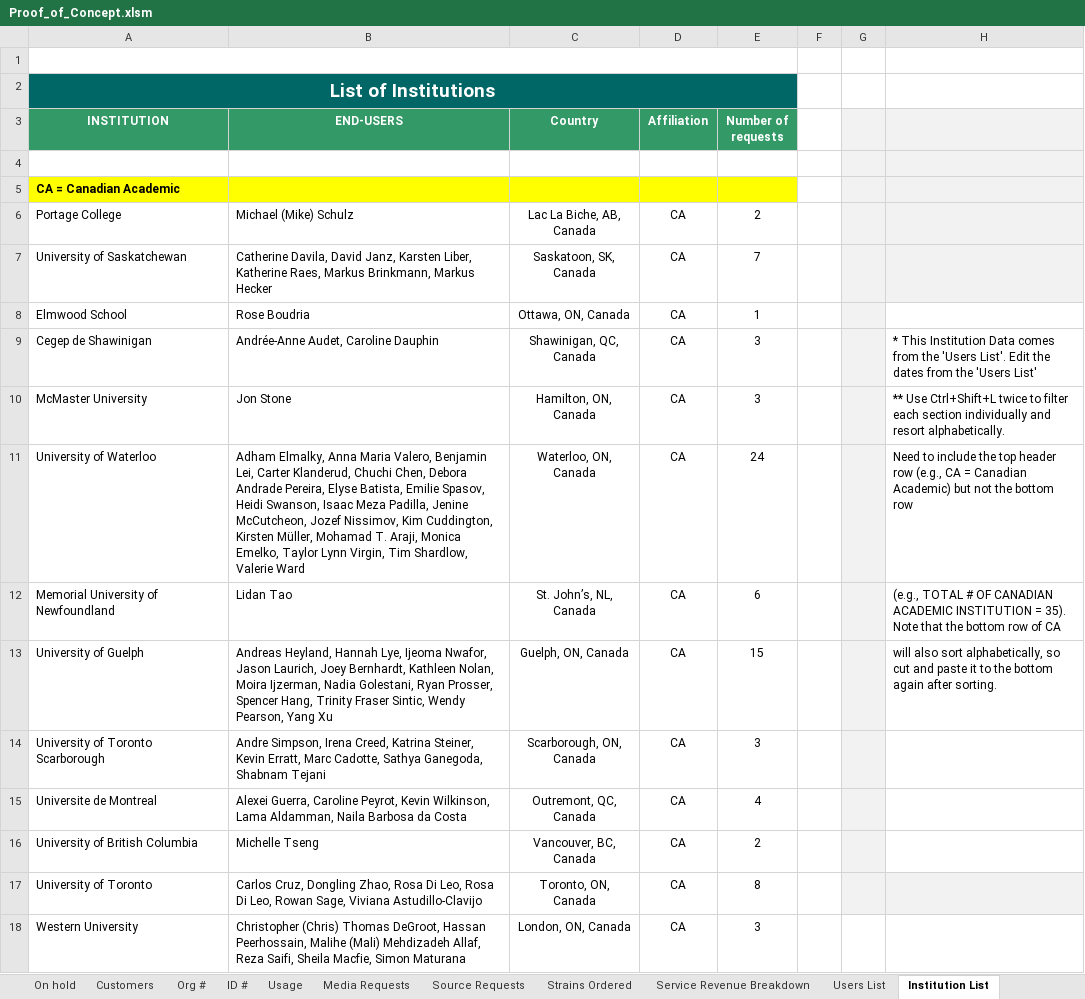
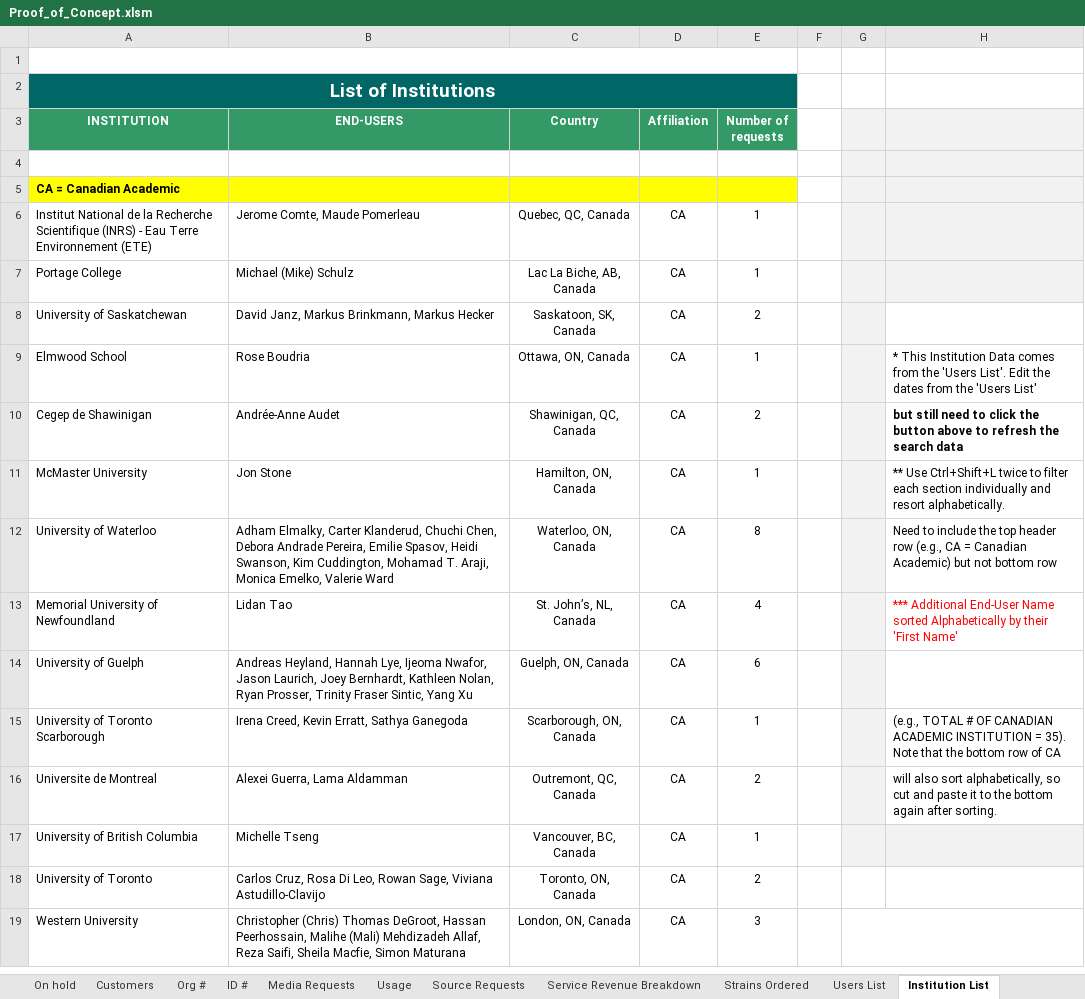
Before and after one commit to andykimstar/CPCC-Macro-Excel, an Excel workbook: Proof_of_Concept.xlsm, sheet Institution List, drawn as a sheet; only a part is shown; values as stored, in another font and other column widths than the file's, no borders; charts and pictures and conditional formats not drawn; addresses are those after the commit; the diff covers the shown part only; the diff names each change by its address in the sheet, - before the commit and + after, or states it on an @@ line.

```diff
--- a/Proof_of_Concept.xlsm (sheet Institution List)
+++ b/Proof_of_Concept.xlsm (sheet Institution List)
@@ sheet tab order changed: On hold | Customers | Org # | ID # | Media Requests | Usage | Source Requests | Service Revenue Breakdown | Strains Ordered | Users List | Institution List @@
+row 6: Institut National de la Recherche Scientifique (INRS) - Eau Terre Environnement (ETE) | Jerome Comte, Maude Pomerleau | Quebec, QC, Canada | CA | 1
-E7 (Number of requests): 2
+E7 (Number of requests): 1
-B8 (END-USERS): Catherine Davila, David Janz, Karsten Liber, Katherine Raes, Markus Brinkmann,…
+B8 (END-USERS): David Janz, Markus Brinkmann,…
-E8 (Number of requests): 7
+E8 (Number of requests): 2
-H8 fill: #F2F2F2
+H8 fill: none
-H9: (empty)
+H9: * This Institution Data comes from the 'Users List'. Edit the dates from the 'Users List'
-B10 (END-USERS): Andrée-Anne Audet, Caroline Dauphin
+B10 (END-USERS): Andrée-Anne Audet
-E10 (Number of requests): 3
+E10 (Number of requests): 2
-H10: * This Institution Data comes from the 'Users List'. Edit the dates from the 'Users List'
+H10: but still need to click the button above to refresh the search data
-H10 bold: off
+H10 bold: on
-E11 (Number of requests): 3
+E11 (Number of requests): 1
-B12 (END-USERS): Adham Elmalky, Anna Maria Valero, Benjamin Lei, Carter Klanderud, Chuchi Chen, Debora Andrade Pereira, Elyse Batista, Emilie Spasov, Heidi Swanson, Isaac Meza Padilla, Jenine McCutcheon, Jozef Nissimov, Kim Cuddington, Kirsten Müller, Mohamad T. Araji, Monica Emelko, Taylor Lynn Virgin, Tim Shardlow, Valerie Ward
+B12 (END-USERS): Adham Elmalky, Carter Klanderud, Chuchi Chen, Debora Andrade Pereira, Emilie Spasov, Heidi Swanson, Kim Cuddington, Mohamad T. Araji, Monica Emelko, Valerie Ward
-E12 (Number of requests): 24
+E12 (Number of requests): 8
-H12: …but not the bottom row
+H12: …but not bottom row
-E13 (Number of requests): 6
+E13 (Number of requests): 4
-H13: (e.g., TOTAL # OF CANADIAN ACADEMIC INSTITUTION = 35). Note that the bottom row of CA
+H13: *** Additional End-User Name sorted Alphabetically by their 'First Name'
-H13 text colour: black
+H13 text colour: #FF0000
-B14 (END-USERS): …Kathleen Nolan, Moira Ijzerman, Nadia Golestani, Ryan Prosser, Spencer Hang, Trinity Fraser Sintic, Wendy Pearson, Yang Xu
+B14 (END-USERS): …Kathleen Nolan, Ryan Prosser, Trinity Fraser Sintic, Yang Xu
-E14 (Number of requests): 15
+E14 (Number of requests): 6
-H14: will also sort alphabetically, so cut and paste it to the bottom again after sorting.
+H14: (empty)
-B15 (END-USERS): Andre Simpson, Irena Creed, Katrina Steiner, Kevin Erratt, Marc Cadotte, Sathya Ganegoda, Shabnam Tejani
+B15 (END-USERS): Irena Creed, Kevin Erratt, Sathya Ganegoda
-E15 (Number of requests): 3
+E15 (Number of requests): 1
-H15: (empty)
+H15: (e.g., TOTAL # OF CANADIAN ACADEMIC INSTITUTION = 35). Note that the bottom row of CA
-B16 (END-USERS): Alexei Guerra, Caroline Peyrot, Kevin Wilkinson, Lama Aldamman, Naila Barbosa da Costa
+B16 (END-USERS): Alexei Guerra, Lama Aldamman
-E16 (Number of requests): 4
+E16 (Number of requests): 2
-H16: (empty)
+H16: will also sort alphabetically, so cut and paste it to the bottom again after sorting.
-E17 (Number of requests): 2
+E17 (Number of requests): 1
-H17 fill: none
+H17 fill: #F2F2F2
-B18 (END-USERS): Carlos Cruz, Dongling Zhao, Rosa Di Leo, Rosa Di…
+B18 (END-USERS): Carlos Cruz, Rosa Di…
-E18 (Number of requests): 8
+E18 (Number of requests): 2
-G18:H18 fill: #F2F2F2
+G18:H18 fill: none
+G19:H19 merged
```
Also changed, not shown: 2 added rows, 47 removed rows, 41 edited cells and merged cells elsewhere in this sheet, sheet Strains Ordered, sheet Users List, sheet On hold, sheet Orders, sheet Source Requests, sheet Customers, 5 more sheets, formulas that keep their value, charts or pictures.
